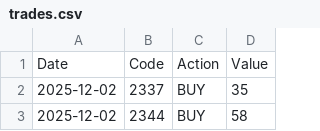
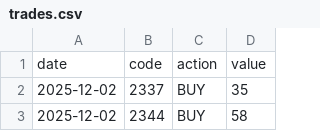
Before and after one commit to TsengYuanChe/tracking_trade, a CSV file: data/trades.csv, drawn as a sheet; only a part is shown; removed rows and columns are numbered as before the commit, all else as after; the diff names each change by its address in the sheet, - before the commit and + after, or states it on an @@ line.

Commit message:
Fix: csv type

```diff
--- a/data/trades.csv
+++ b/data/trades.csv
-row 1: Date | Code | Action | Value
+row 1: date | code | action | value
```
